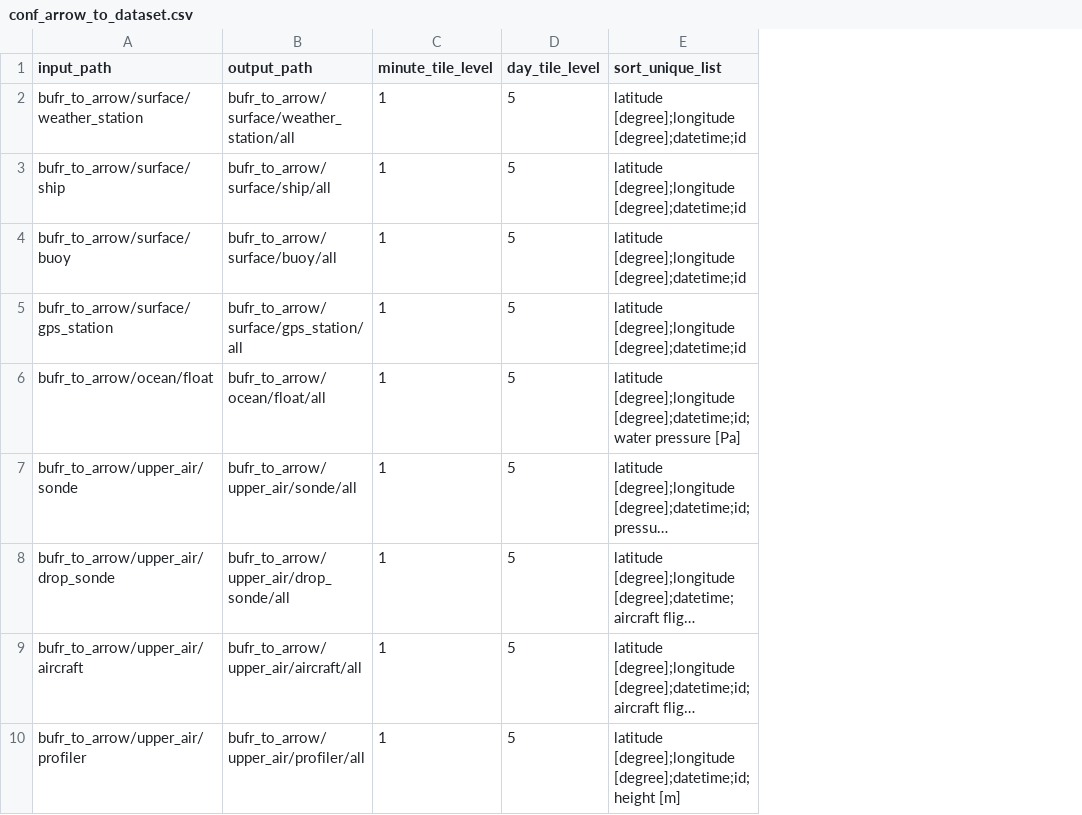
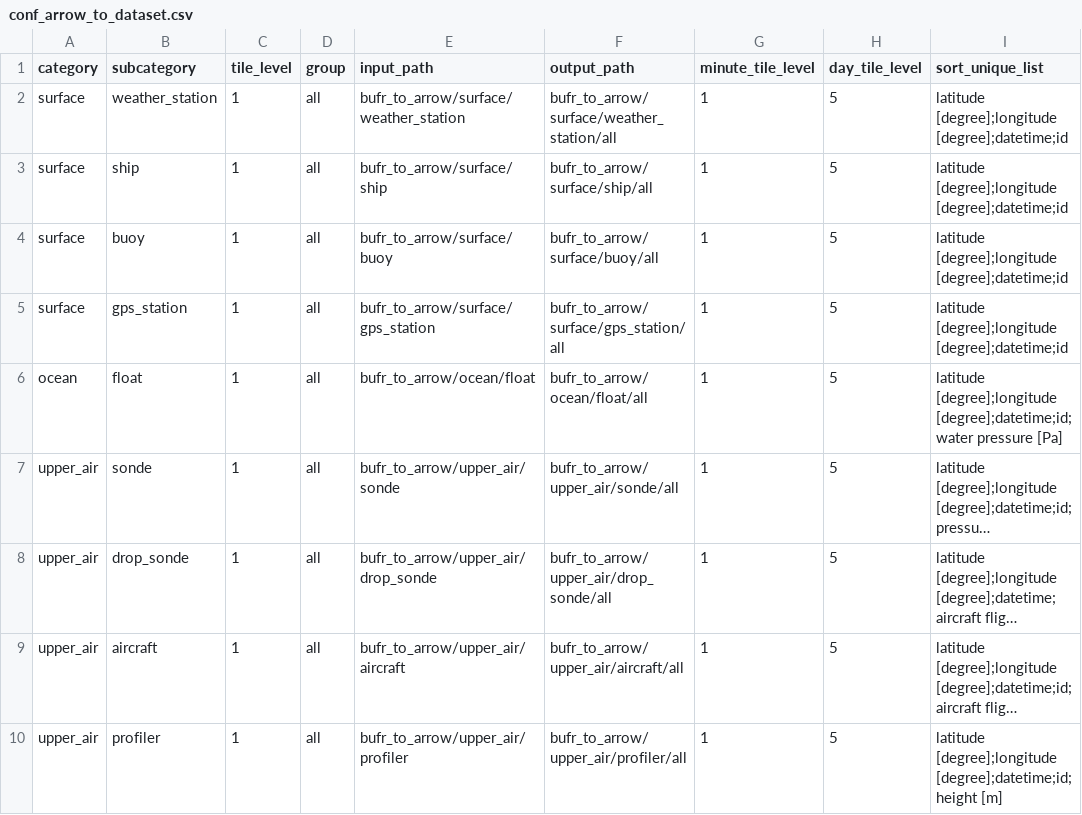
Before and after one commit to public-tatsuya-noyori/meteorological_preprocessor, a CSV file: src/meteorological_preprocessor/conf_arrow_to_dataset.csv, drawn as a sheet; only a part is shown; long unchanged cells end in …; the diff names each change by its address in the sheet, - before the commit and + after, or states it on an @@ line.

```diff
--- a/src/meteorological_preprocessor/conf_arrow_to_dataset.csv
+++ b/src/meteorological_preprocessor/conf_arrow_to_dataset.csv
+column A (category), rows 2-10: surface | surface | surface | surface | ocean | upper_air | upper_air | upper_air | upper_air
+column B (subcategory), rows 2-10: weather_station | ship | buoy | gps_station | float | sonde | drop_sonde | aircraft | profiler
+column C (tile_level), rows 2-10: all 1
+column D (group), rows 2-10: all all
```
Also changed, not shown: 3 other files.
